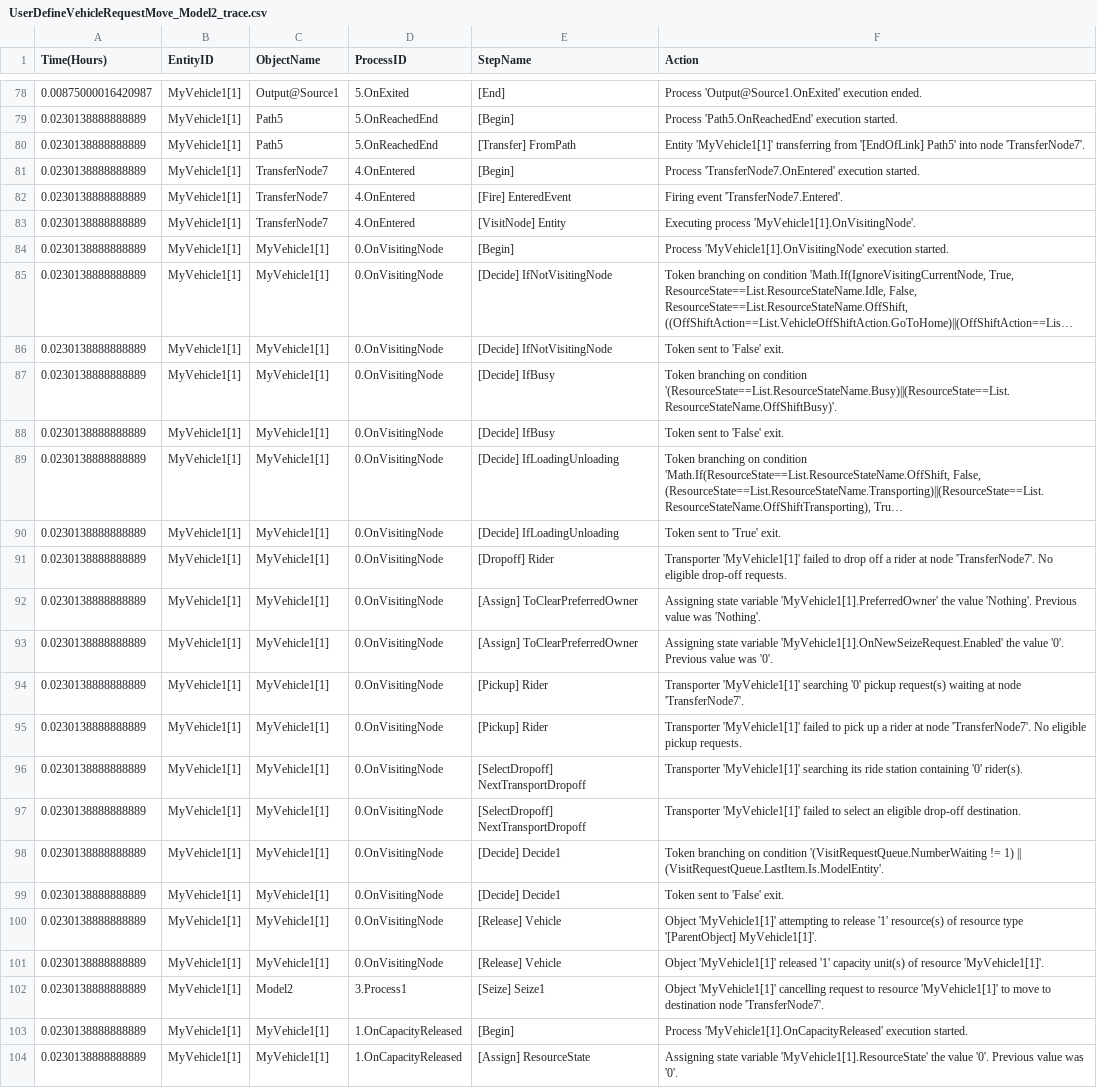
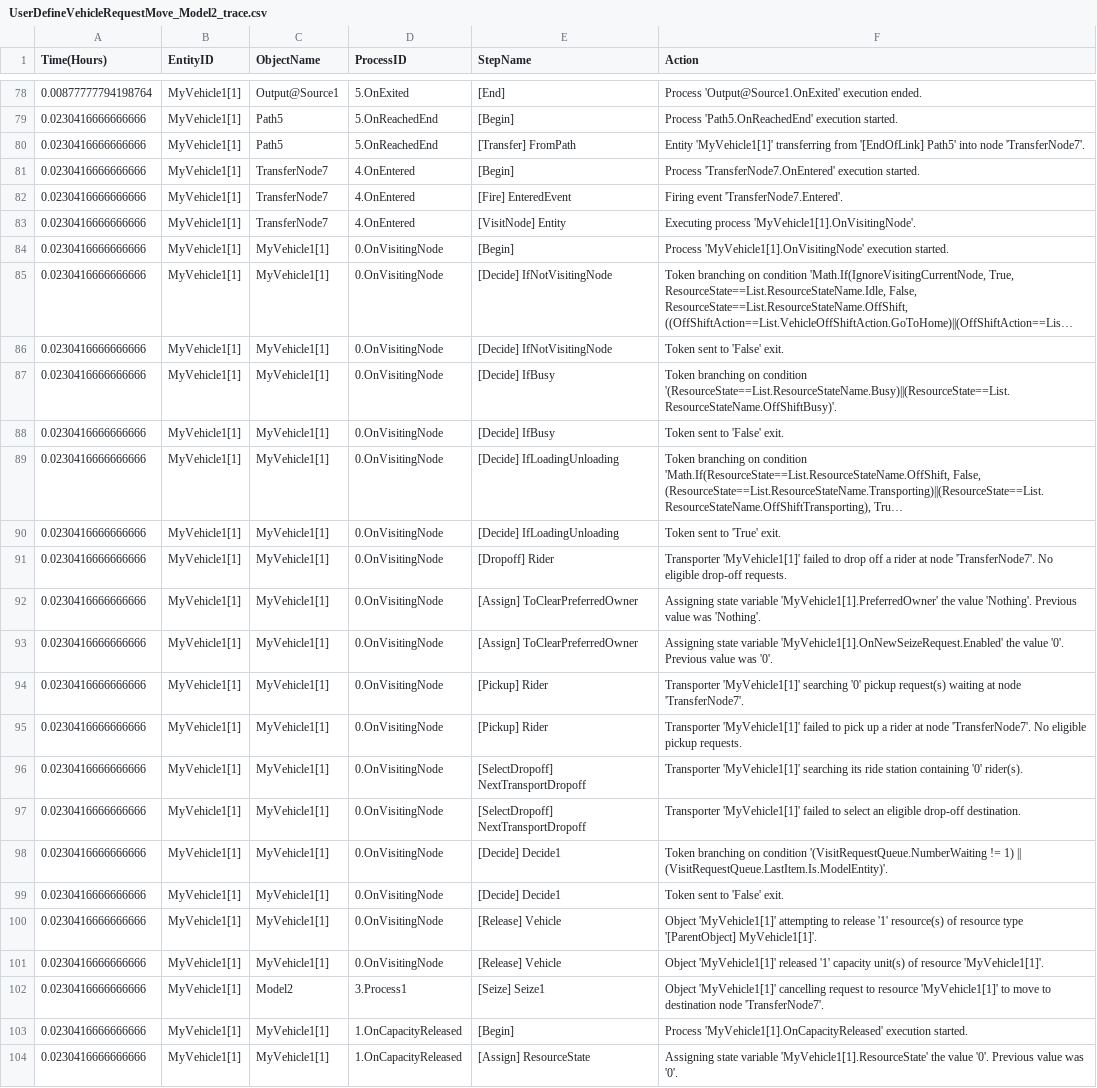
Before and after one commit to ausim/SimioExampleModels, a CSV file: UserDefineVehicleRequestMove/UserDefineVehicleRequestMove_Model2_trace.csv, drawn as a sheet; only a part is shown, gaps mark what is left out; long unchanged cells end in …; the diff covers the shown part only; the diff names each change by its address in the sheet, - before the commit and + after, or states it on an @@ line.

```diff
--- a/UserDefineVehicleRequestMove/UserDefineVehicleRequestMove_Model2_trace.csv
+++ b/UserDefineVehicleRequestMove/UserDefineVehicleRequestMove_Model2_trace.csv
-A78 (Time(Hours)): 0.00875000016420987
+A78 (Time(Hours)): 0.00877777794198764
-A79:A104 (Time(Hours)): 0.0230138888888889
+A79:A104 (Time(Hours)): 0.0230416666666666
-F98 (Action): …1) || (VisitRequestQueue.LastItem.Is.ModelEntity'.
+F98 (Action): …1) || (VisitRequestQueue.LastItem.Is.ModelEntity)'.
```
Also changed, not shown: 88 edited cells elsewhere in this file, UserDefineVehicleRequestMove/UserDefineVehicleRequestMove_Model3_trace.csv, 4 other files.
